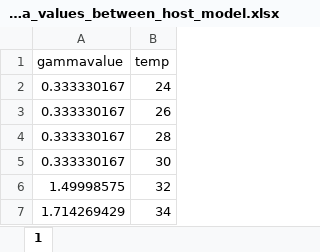
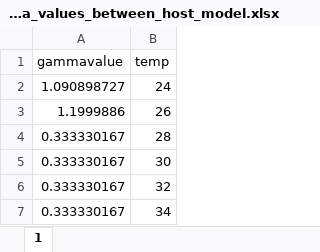
Before and after one commit to linzmartin/Tate_Rotation_Temp_Immunity, an Excel workbook: Temp_dependent_gamma_values_between_host_model.xlsx, sheet 1, drawn as a sheet; values as stored, in another font and other column widths than the file's, no borders; the diff names each change by its address in the sheet, - before the commit and + after, or states it on an @@ line.

```diff
--- a/Temp_dependent_gamma_values_between_host_model.xlsx (sheet 1)
+++ b/Temp_dependent_gamma_values_between_host_model.xlsx (sheet 1)
-A2 (gammavalue): 0.333330167
+A2 (gammavalue): 1.090898727
-A3 (gammavalue): 0.333330167
+A3 (gammavalue): 1.1999886
-A6 (gammavalue): 1.49998575
+A6 (gammavalue): 0.333330167
-A7 (gammavalue): 1.714269429
+A7 (gammavalue): 0.333330167
```
Also changed, not shown: HIB_within_host_model_output_OG+8C+conserv_better_I.xlsx, HIB_within_host_model_output_longversion.xlsx, 9 other files.
